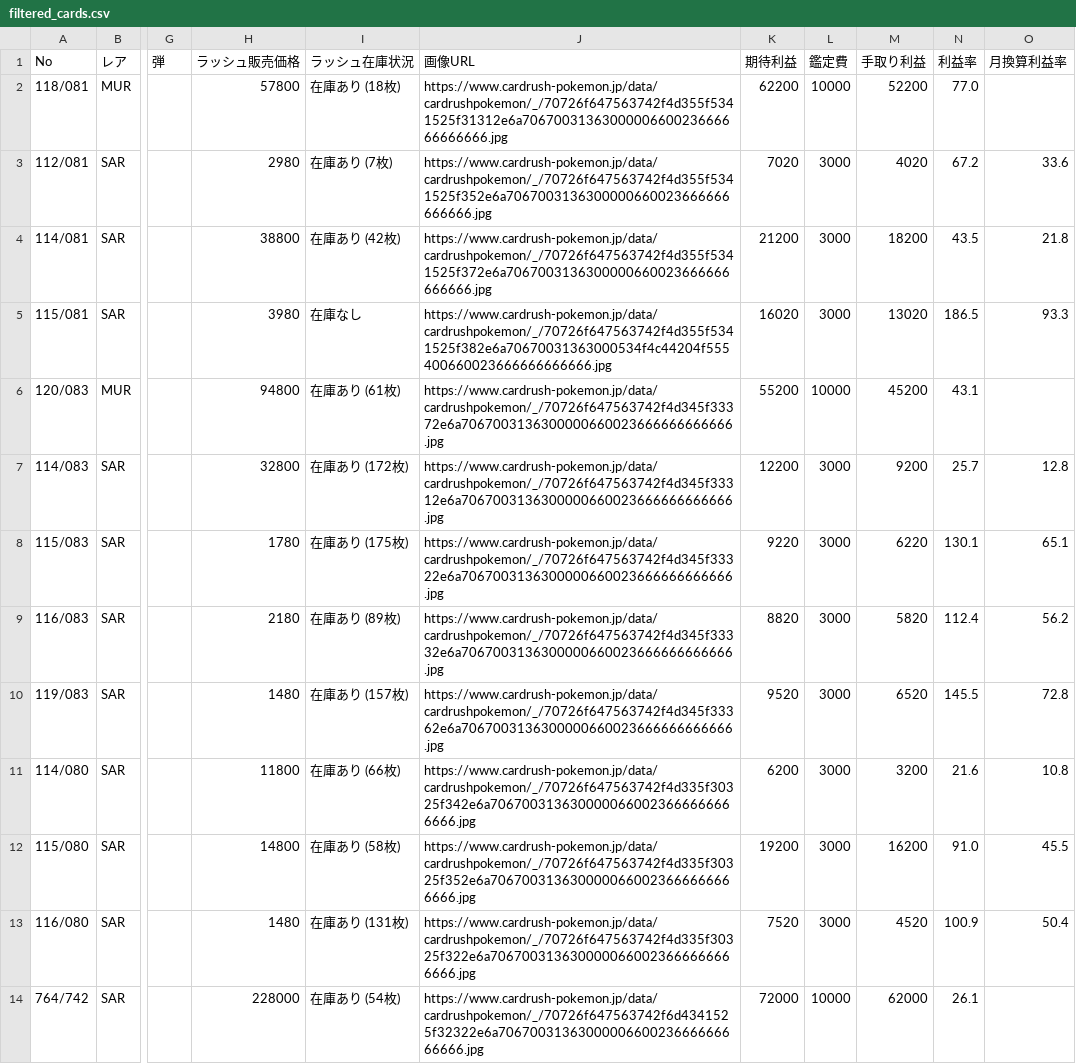
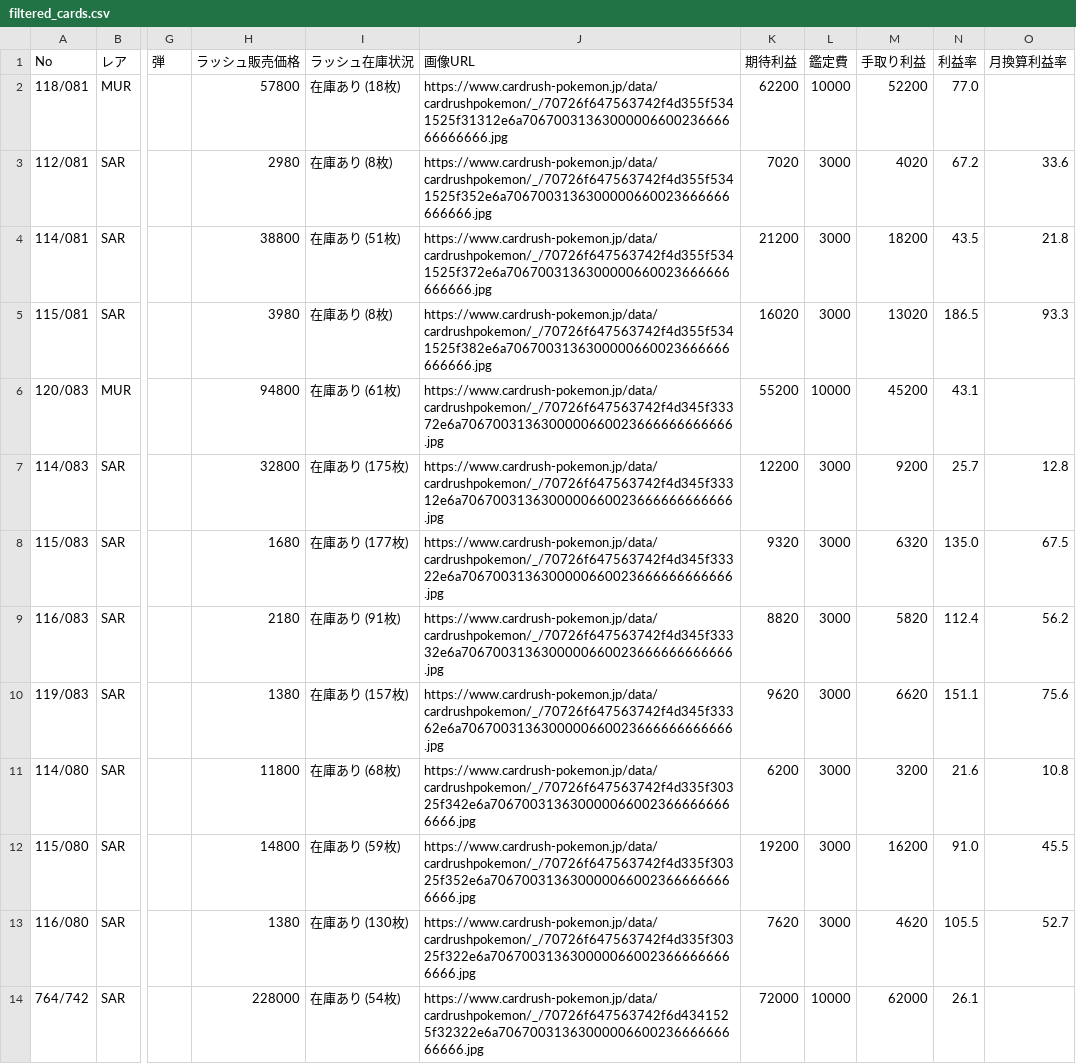
Before and after one commit to yousunafu/POKE-PSA10, a CSV file: filtered_cards.csv, drawn as a sheet; only a part is shown, gaps mark what is left out; the diff covers the shown part only; the diff names each change by its address in the sheet, - before the commit and + after, or states it on an @@ line.

```diff
--- a/filtered_cards.csv
+++ b/filtered_cards.csv
-I3 (ラッシュ在庫状況): 在庫あり (7枚)
+I3 (ラッシュ在庫状況): 在庫あり (8枚)
-I4 (ラッシュ在庫状況): 在庫あり (42枚)
+I4 (ラッシュ在庫状況): 在庫あり (51枚)
-I5 (ラッシュ在庫状況): 在庫なし
+I5 (ラッシュ在庫状況): 在庫あり (8枚)
-J5 (画像URL): https://www.cardrush-pokemon.jp/data/cardrushpokemon/_/70726f647563742f4d355f5341525f382e6a70670031363000534f4c44204f555400660023666666666666.jpg
+J5 (画像URL): https://www.cardrush-pokemon.jp/data/cardrushpokemon/_/70726f647563742f4d355f5341525f382e6a7067003136300000660023666666666666.jpg
-I7 (ラッシュ在庫状況): 在庫あり (172枚)
+I7 (ラッシュ在庫状況): 在庫あり (175枚)
-H8 (ラッシュ販売価格): 1780
+H8 (ラッシュ販売価格): 1680
-I8 (ラッシュ在庫状況): 在庫あり (175枚)
+I8 (ラッシュ在庫状況): 在庫あり (177枚)
-K8 (期待利益): 9220
+K8 (期待利益): 9320
-M8 (手取り利益): 6220
+M8 (手取り利益): 6320
-N8 (利益率): 130.1
+N8 (利益率): 135.0
-O8 (月換算利益率): 65.1
+O8 (月換算利益率): 67.5
-I9 (ラッシュ在庫状況): 在庫あり (89枚)
+I9 (ラッシュ在庫状況): 在庫あり (91枚)
-H10 (ラッシュ販売価格): 1480
+H10 (ラッシュ販売価格): 1380
-K10 (期待利益): 9520
+K10 (期待利益): 9620
-M10 (手取り利益): 6520
+M10 (手取り利益): 6620
-N10 (利益率): 145.5
+N10 (利益率): 151.1
-O10 (月換算利益率): 72.8
+O10 (月換算利益率): 75.6
-I11 (ラッシュ在庫状況): 在庫あり (66枚)
+I11 (ラッシュ在庫状況): 在庫あり (68枚)
-I12 (ラッシュ在庫状況): 在庫あり (58枚)
+I12 (ラッシュ在庫状況): 在庫あり (59枚)
-H13 (ラッシュ販売価格): 1480
+H13 (ラッシュ販売価格): 1380
-I13 (ラッシュ在庫状況): 在庫あり (131枚)
+I13 (ラッシュ在庫状況): 在庫あり (130枚)
-K13 (期待利益): 7520
+K13 (期待利益): 7620
-M13 (手取り利益): 4520
+M13 (手取り利益): 4620
-N13 (利益率): 100.9
+N13 (利益率): 105.5
-O13 (月換算利益率): 50.4
+O13 (月換算利益率): 52.7
```
Also changed, not shown: 160 edited cells elsewhere in this file, merged_card_data.csv.
